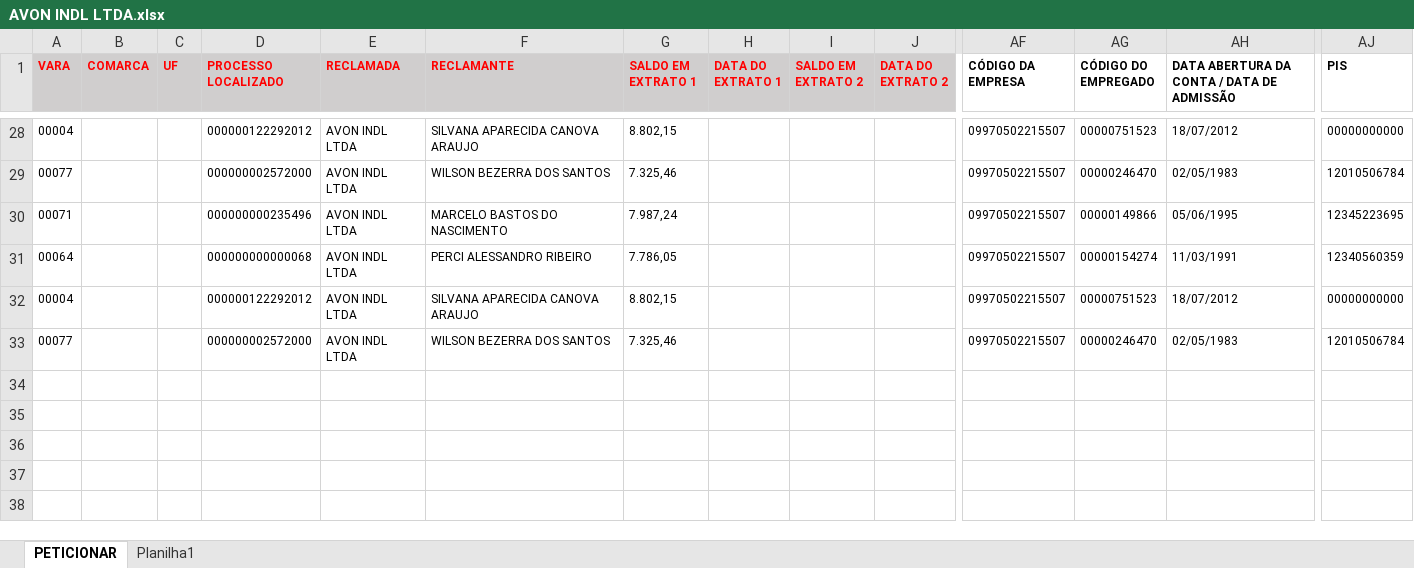
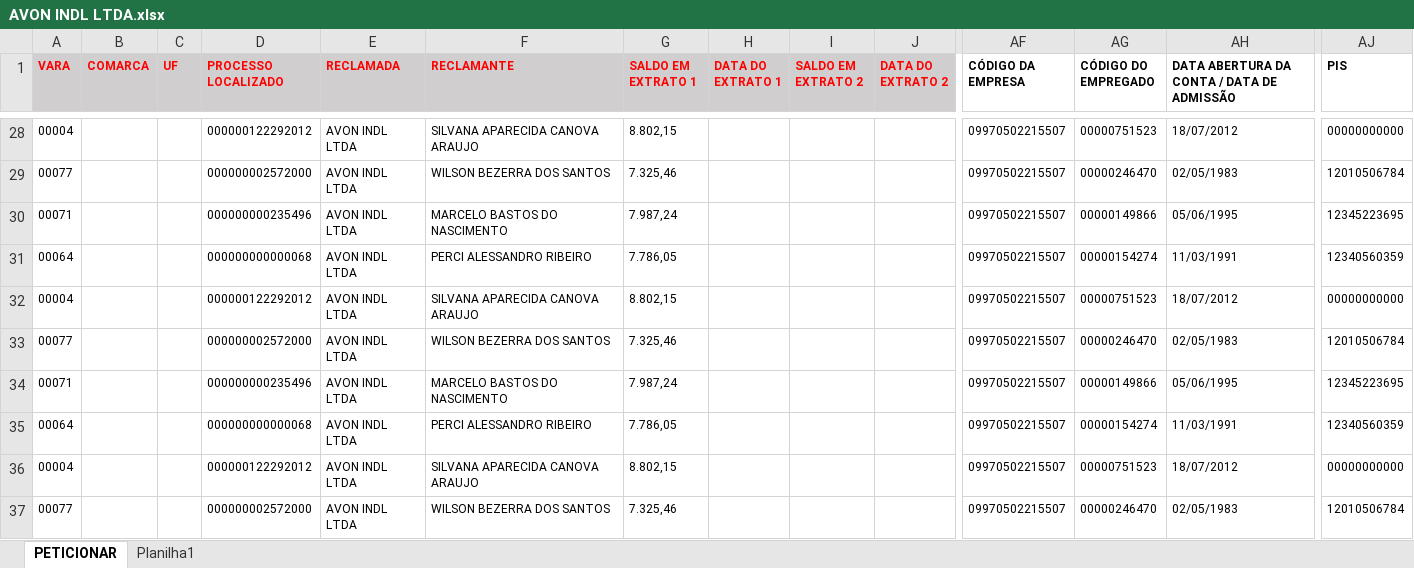
Before and after one commit to AniltonViganigo/ive-pje-refatorados, an Excel workbook: Data/Reports/AVON INDL LTDA.xlsx, sheet PETICIONAR, drawn as a sheet; only a part is shown, gaps mark what is left out; values as stored, in another font and other column widths than the file's, no borders; rows hold the shown columns only; the diff names each change by its address in the sheet, - before the commit and + after, or states it on an @@ line.

```diff
--- a/Data/Reports/AVON INDL LTDA.xlsx (sheet PETICIONAR)
+++ b/Data/Reports/AVON INDL LTDA.xlsx (sheet PETICIONAR)
+row 34: 00071 |  |  | 000000000235496 | AVON INDL LTDA | MARCELO BASTOS DO NASCIMENTO | 7.987,24 |  |  |  | 09970502215507 | 00000149866 | 05/06/1995 | 12345223695
+row 35: 00064 |  |  | 000000000000068 | AVON INDL LTDA | PERCI ALESSANDRO RIBEIRO | 7.786,05 |  |  |  | 09970502215507 | 00000154274 | 11/03/1991 | 12340560359
+row 36: 00004 |  |  | 000000122292012 | AVON INDL LTDA | SILVANA APARECIDA CANOVA ARAUJO | 8.802,15 |  |  |  | 09970502215507 | 00000751523 | 18/07/2012 | 00000000000
+row 37: 00077 |  |  | 000000002572000 | AVON INDL LTDA | WILSON BEZERRA DOS SANTOS | 7.325,46 |  |  |  | 09970502215507 | 00000246470 | 02/05/1983 | 12010506784
```
Also changed, not shown: Data/CONCLUÍDOS/RELATÓRIO ANALITICO TESTE TRTS FISICOS/RELATÓRIO ANALITICO TESTE FÍSICOS.xlsx, Data/Reports/AVON INDUSTRIAL LTDA.xlsx, 15 other files.
